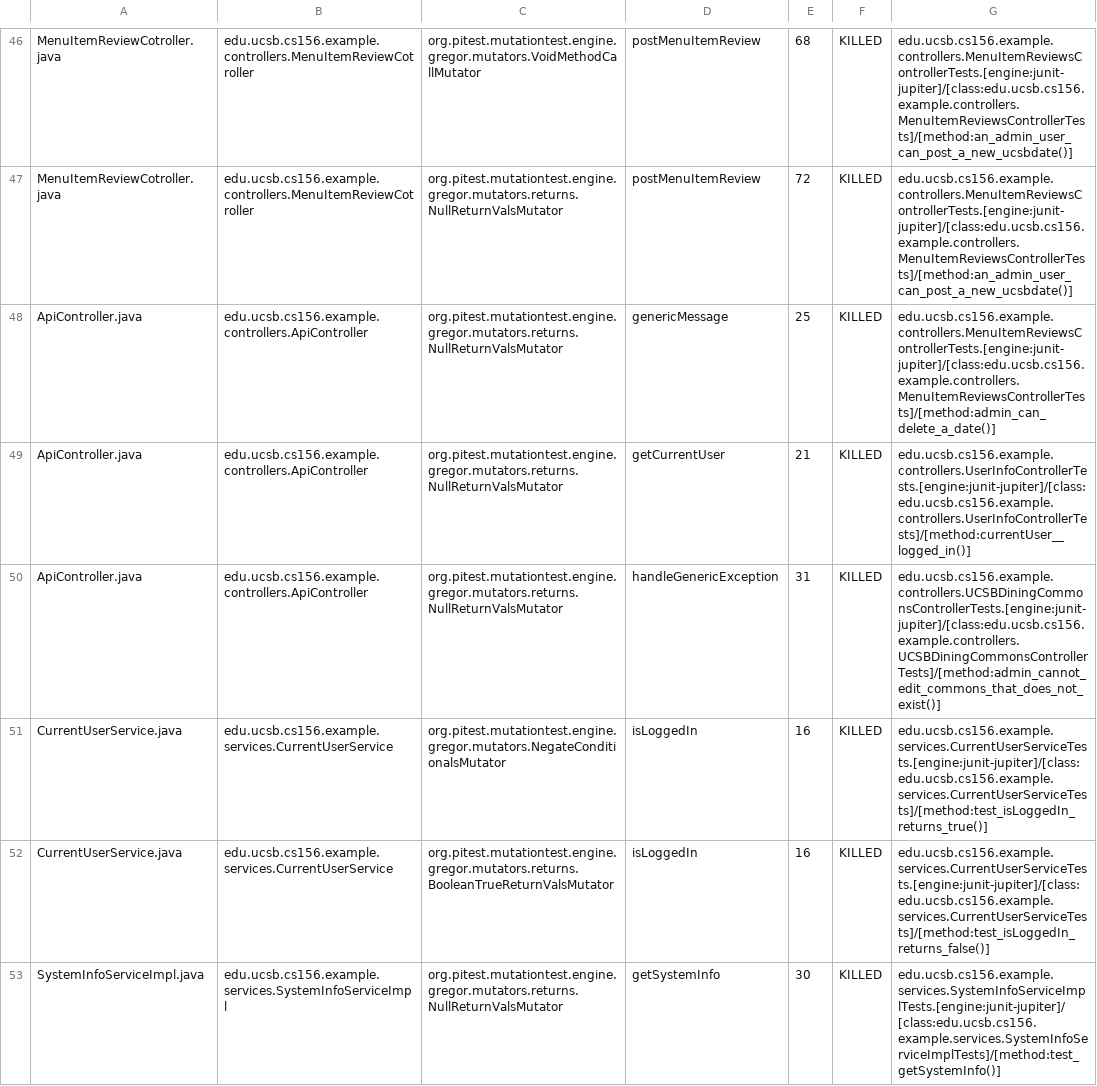
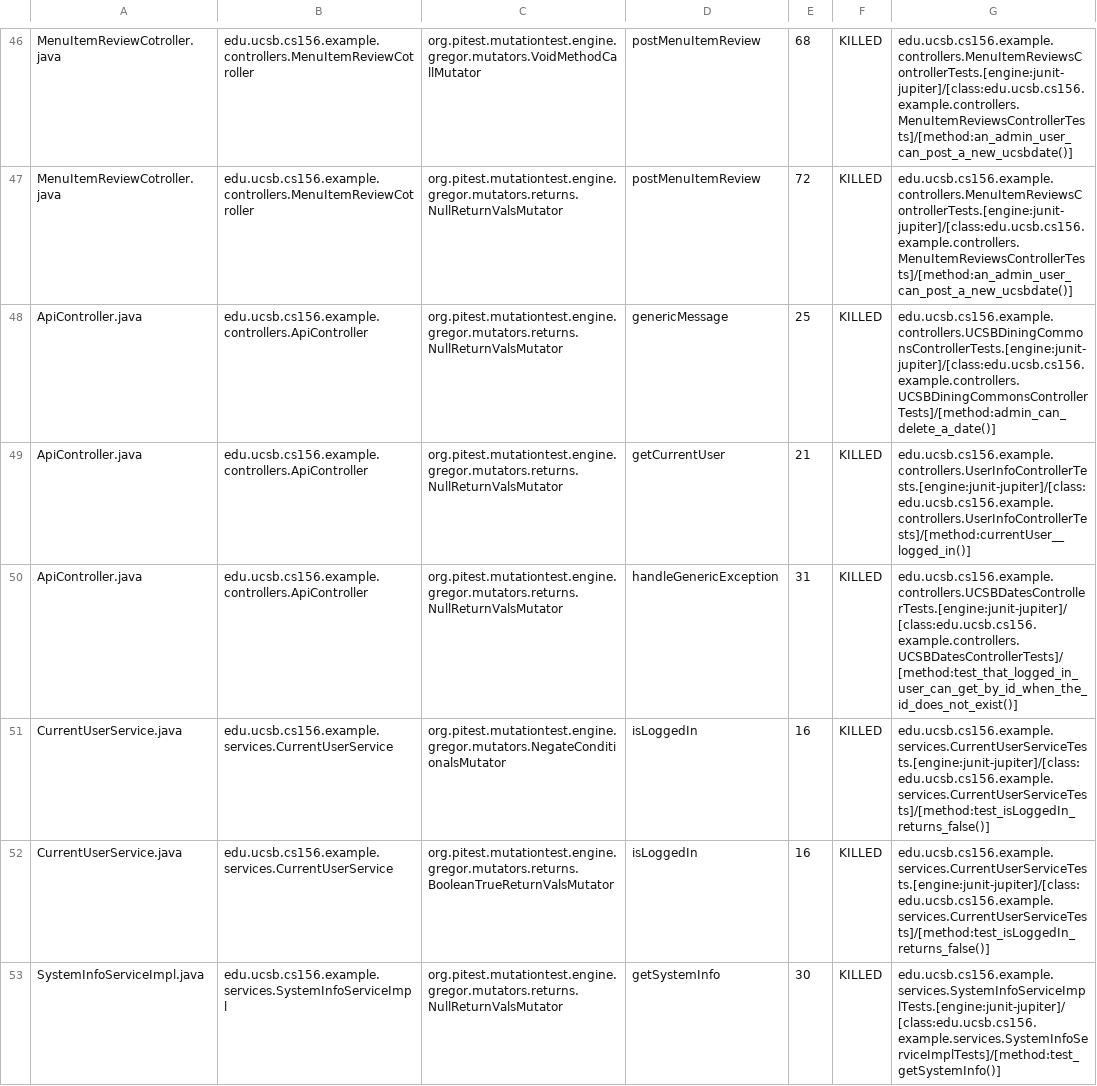
Before and after one commit to ucsb-cs156-f23/team02-f23-6pm-4, a CSV file: prs/48/pitest/mutations.csv, drawn as a sheet; only a part is shown, gaps mark what is left out.

Commit message:
Deploying to gh-pages from @ ucsb-cs156-f23/team02-f23-6pm-4@ef987451b1df1b2bc22a297285fd87d87e2ecaaa 🚀

```diff
--- a/prs/48/pitest/mutations.csv
+++ b/prs/48/pitest/mutations.csv
@@ -47,6 +47,6 @@ MenuItemReviewCotroller.java,edu.ucsb.cs156.example.controllers.MenuItemReviewCo
 MenuItemReviewCotroller.java,edu.ucsb.cs156.example.controllers.MenuItemReviewCotroller,org.pitest.mutationtest.engine.gregor.mutators.returns.NullReturnValsMutator,postMenuItemReview,72,KILLED,edu.ucsb.cs156.example.controllers.MenuItemReviewsControllerTests.[engine:junit-jupiter]/[class:edu.ucsb.cs156.example.controllers.MenuItemReviewsControllerTests]/[method:an_admin_user_can_post_a_new_ucsbdate()]
-ApiController.java,edu.ucsb.cs156.example.controllers.ApiController,org.pitest.mutationtest.engine.gregor.mutators.returns.NullReturnValsMutator,genericMessage,25,KILLED,edu.ucsb.cs156.example.controllers.MenuItemReviewsControllerTests.[engine:junit-jupiter]/[class:edu.ucsb.cs156.example.controllers.MenuItemReviewsControllerTests]/[method:admin_can_delete_a_date()]
+ApiController.java,edu.ucsb.cs156.example.controllers.ApiController,org.pitest.mutationtest.engine.gregor.mutators.returns.NullReturnValsMutator,genericMessage,25,KILLED,edu.ucsb.cs156.example.controllers.UCSBDiningCommonsControllerTests.[engine:junit-jupiter]/[class:edu.ucsb.cs156.example.controllers.UCSBDiningCommonsControllerTests]/[method:admin_can_delete_a_date()]
 ApiController.java,edu.ucsb.cs156.example.controllers.ApiController,org.pitest.mutationtest.engine.gregor.mutators.returns.NullReturnValsMutator,getCurrentUser,21,KILLED,edu.ucsb.cs156.example.controllers.UserInfoControllerTests.[engine:junit-jupiter]/[class:edu.ucsb.cs156.example.controllers.UserInfoControllerTests]/[method:currentUser__logged_in()]
-ApiController.java,edu.ucsb.cs156.example.controllers.ApiController,org.pitest.mutationtest.engine.gregor.mutators.returns.NullReturnValsMutator,handleGenericException,31,KILLED,edu.ucsb.cs156.example.controllers.UCSBDiningCommonsControllerTests.[engine:junit-jupiter]/[class:edu.ucsb.cs156.example.controllers.UCSBDiningCommonsControllerTests]/[method:admin_cannot_edit_commons_that_does_not_exist()]
-CurrentUserService.java,edu.ucsb.cs156.example.services.CurrentUserService,org.pitest.mutationtest.engine.gregor.mutators.NegateConditionalsMutator,isLoggedIn,16,KILLED,edu.ucsb.cs156.example.services.CurrentUserServiceTests.[engine:junit-jupiter]/[class:edu.ucsb.cs156.example.services.CurrentUserServiceTests]/[method:test_isLoggedIn_returns_true()]
+ApiController.java,edu.ucsb.cs156.example.controllers.ApiController,org.pitest.mutationtest.engine.gregor.mutators.returns.NullReturnValsMutator,handleGenericException,31,KILLED,edu.ucsb.cs156.example.controllers.UCSBDatesControllerTests.[engine:junit-jupiter]/[class:edu.ucsb.cs156.example.controllers.UCSBDatesControllerTests]/[method:test_that_logged_in_user_can_get_by_id_when_the_id_does_not_exist()]
+CurrentUserService.java,edu.ucsb.cs156.example.services.CurrentUserService,org.pitest.mutationtest.engine.gregor.mutators.NegateConditionalsMutator,isLoggedIn,16,KILLED,edu.ucsb.cs156.example.services.CurrentUserServiceTests.[engine:junit-jupiter]/[class:edu.ucsb.cs156.example.services.CurrentUserServiceTests]/[method:test_isLoggedIn_returns_false()]
 CurrentUserService.java,edu.ucsb.cs156.example.services.CurrentUserService,org.pitest.mutationtest.engine.gregor.mutators.returns.BooleanTrueReturnValsMutator,isLoggedIn,16,KILLED,edu.ucsb.cs156.example.services.CurrentUserServiceTests.[engine:junit-jupiter]/[class:edu.ucsb.cs156.example.services.CurrentUserServiceTests]/[method:test_isLoggedIn_returns_false()]
```
Also changed, not shown: 12 other files.
